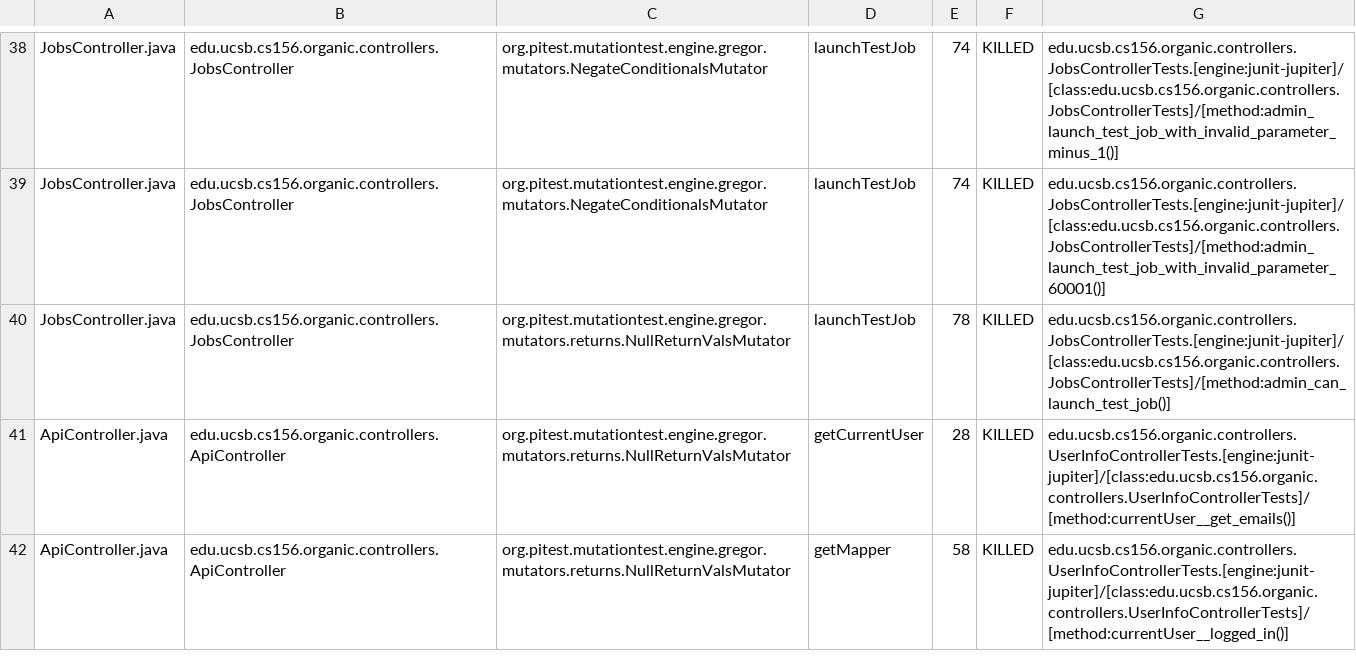
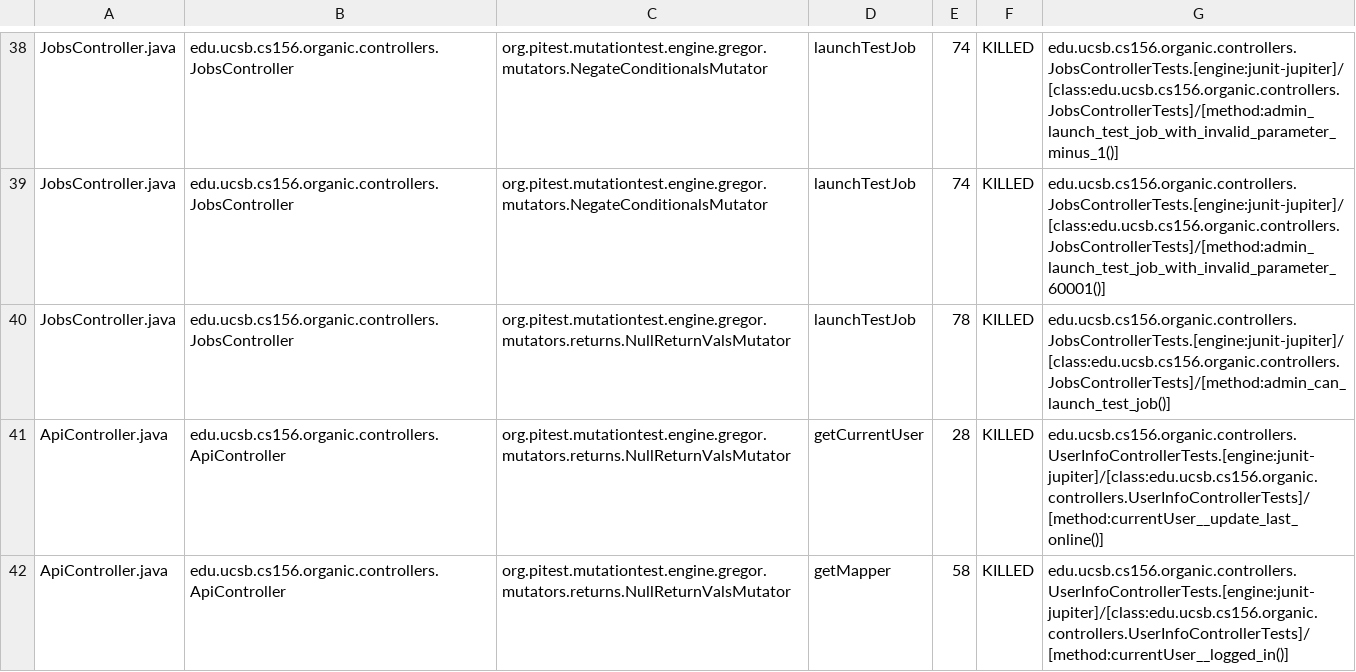
Before and after one commit to ucsb-cs156-f23/proj-organic-f23-6pm-1, a CSV file: prs/38/pitest/mutations.csv, drawn as a sheet; only a part is shown, gaps mark what is left out; the diff covers the shown part only.

Commit message:
Deploying to gh-pages from @ ucsb-cs156-f23/proj-organic-f23-6pm-1@6e3f55425c74f3cd4582e57133668a7050a4c996 🚀

```diff
--- a/prs/38/pitest/mutations.csv
+++ b/prs/38/pitest/mutations.csv
@@ -40,3 +40,3 @@ JobsController.java,edu.ucsb.cs156.organic.controllers.JobsController,org.pitest
 JobsController.java,edu.ucsb.cs156.organic.controllers.JobsController,org.pitest.mutationtest.engine.gregor.mutators.returns.NullReturnValsMutator,launchTestJob,78,KILLED,edu.ucsb.cs156.organic.controllers.JobsControllerTests.[engine:junit-jupiter]/[class:edu.ucsb.cs156.organic.controllers.JobsControllerTests]/[method:admin_can_launch_test_job()]
-ApiController.java,edu.ucsb.cs156.organic.controllers.ApiController,org.pitest.mutationtest.engine.gregor.mutators.returns.NullReturnValsMutator,getCurrentUser,28,KILLED,edu.ucsb.cs156.organic.controllers.UserInfoControllerTests.[engine:junit-jupiter]/[class:edu.ucsb.cs156.organic.controllers.UserInfoControllerTests]/[method:currentUser__get_emails()]
+ApiController.java,edu.ucsb.cs156.organic.controllers.ApiController,org.pitest.mutationtest.engine.gregor.mutators.returns.NullReturnValsMutator,getCurrentUser,28,KILLED,edu.ucsb.cs156.organic.controllers.UserInfoControllerTests.[engine:junit-jupiter]/[class:edu.ucsb.cs156.organic.controllers.UserInfoControllerTests]/[method:currentUser__update_last_online()]
 ApiController.java,edu.ucsb.cs156.organic.controllers.ApiController,org.pitest.mutationtest.engine.gregor.mutators.returns.NullReturnValsMutator,getMapper,58,KILLED,edu.ucsb.cs156.organic.controllers.UserInfoControllerTests.[engine:junit-jupiter]/[class:edu.ucsb.cs156.organic.controllers.UserInfoControllerTests]/[method:currentUser__logged_in()]
```
Also changed, not shown: 2 edited cells elsewhere in this file, 15 other files.
